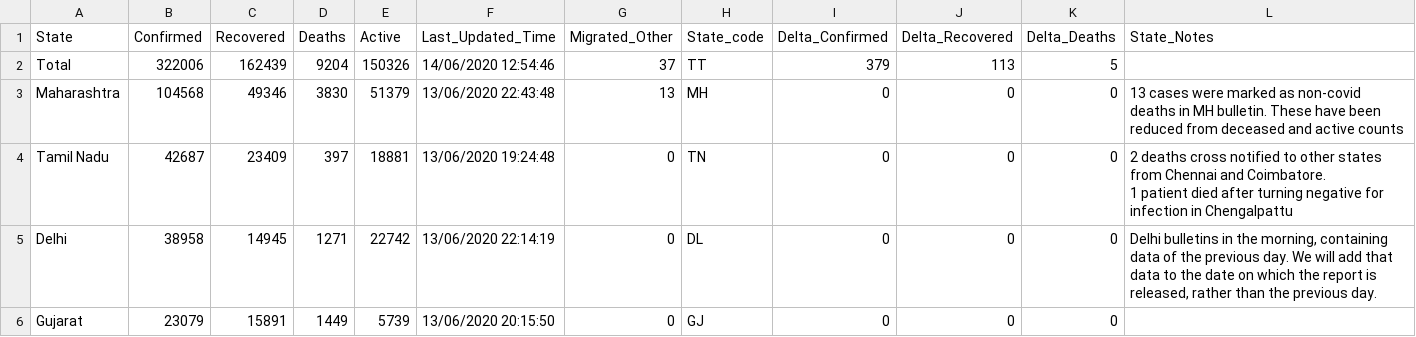
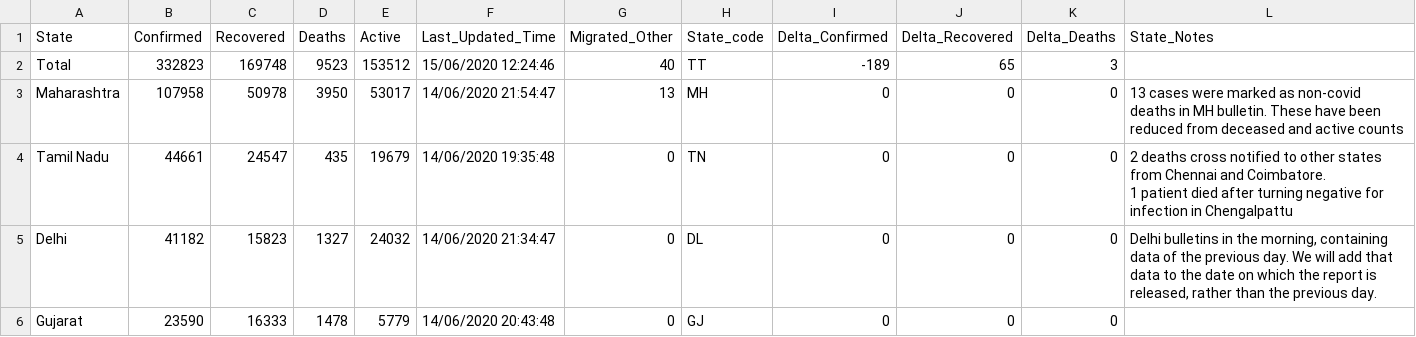
Before and after one commit to imdevskp/covid-19-india-data, a CSV file: state_level_latest.csv, drawn as a sheet; only a part is shown; the diff covers the shown part only.

```diff
--- a/state_level_latest.csv
+++ b/state_level_latest.csv
@@ -1,7 +1,7 @@
 State,Confirmed,Recovered,Deaths,Active,Last_Updated_Time,Migrated_Other,State_code,Delta_Confirmed,Delta_Recovered,Delta_Deaths,State_Notes
-Total,322006,162439,9204,150326,14/06/2020 12:54:46,37,TT,379,113,5,
-Maharashtra,104568,49346,3830,51379,13/06/2020 22:43:48,13,MH,0,0,0,13 cases were marked as non-covid deaths in MH bulletin. These have been reduced from deceased and active counts
-Tamil Nadu,42687,23409,397,18881,13/06/2020 19:24:48,0,TN,0,0,0,"2 deaths cross notified to other states from Chennai and Coimbatore.
-1 patient died after turning negative for infection in Chengalpattu"
-Delhi,38958,14945,1271,22742,13/06/2020 22:14:19,0,DL,0,0,0,"Delhi bulletins in the morning, containing data of the previous day. We will add that data to the date on which the report is released, rather than the previous day."
-Gujarat,23079,15891,1449,5739,13/06/2020 20:15:50,0,GJ,0,0,0,
+Total,332823,169748,9523,153512,15/06/2020 12:24:46,40,TT,-189,65,3,
+Maharashtra,107958,50978,3950,53017,14/06/2020 21:54:47,13,MH,0,0,0,13 cases were marked as non-covid deaths in MH bulletin. These have been reduced from deceased and active counts
+Tamil Nadu,44661,24547,435,19679,14/06/2020 19:35:48,0,TN,0,0,0,"2 deaths cross notified to other states from Chennai and Coimbatore.
+1 patient died after turning negative for infection in Chengalpattu"
+Delhi,41182,15823,1327,24032,14/06/2020 21:34:47,0,DL,0,0,0,"Delhi bulletins in the morning, containing data of the previous day. We will add that data to the date on which the report is released, rather than the previous day."
+Gujarat,23590,16333,1478,5779,14/06/2020 20:43:48,0,GJ,0,0,0,
```
Also changed, not shown: 152 edited cells elsewhere in this file, complete.csv, district_level_latest.csv, 6 other files.
